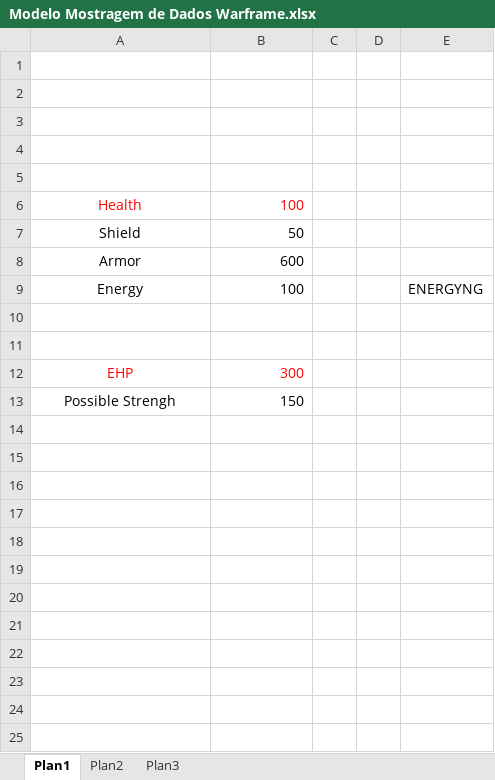
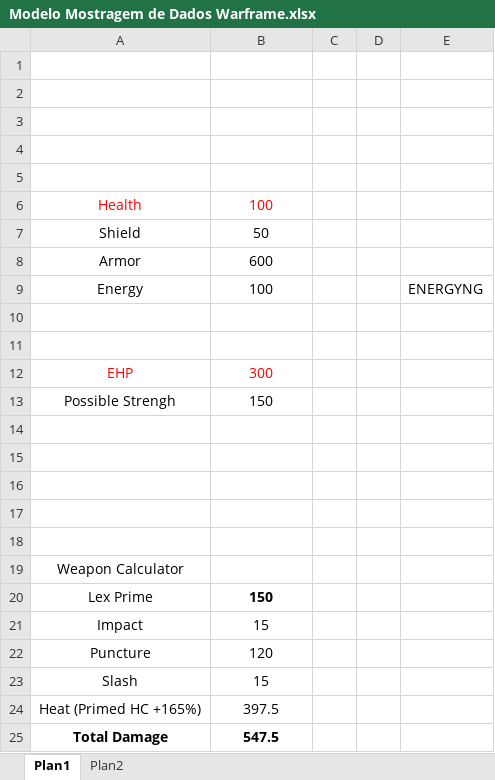
Before and after one commit to MayconK/excalibur-spring, an Excel workbook: .arquivos/Modelo Mostragem de Dados Warframe.xlsx, sheet Plan1, drawn as a sheet; only a part is shown; values as stored, in another font and other column widths than the file's, no borders; charts and pictures not drawn; the diff covers the shown part only; the diff names each change by its address in the sheet, - before the commit and + after, or states it on an @@ line.

```diff
--- a/.arquivos/Modelo Mostragem de Dados Warframe.xlsx (sheet Plan1)
+++ b/.arquivos/Modelo Mostragem de Dados Warframe.xlsx (sheet Plan1)
-sheet tab: Plan3
-B6:B9 alignment: right
+B6:B9 alignment: center
-B12:B13 alignment: right
+B12:B13 alignment: center
+row 14: (empty)
+row 15: (empty)
+row 16: (empty)
+row 17: (empty)
+row 18: (empty)
+row 19: Weapon Calculator
+row 20: Lex Prime | 150
+row 21: Impact | 15
+row 22: Puncture | 120
+row 23: Slash | 15
+row 24: Heat (Primed HC +165%) | 397.5
+row 25: Total Damage | 547.5
```
Also changed, not shown: 19 added rows elsewhere in this sheet.
